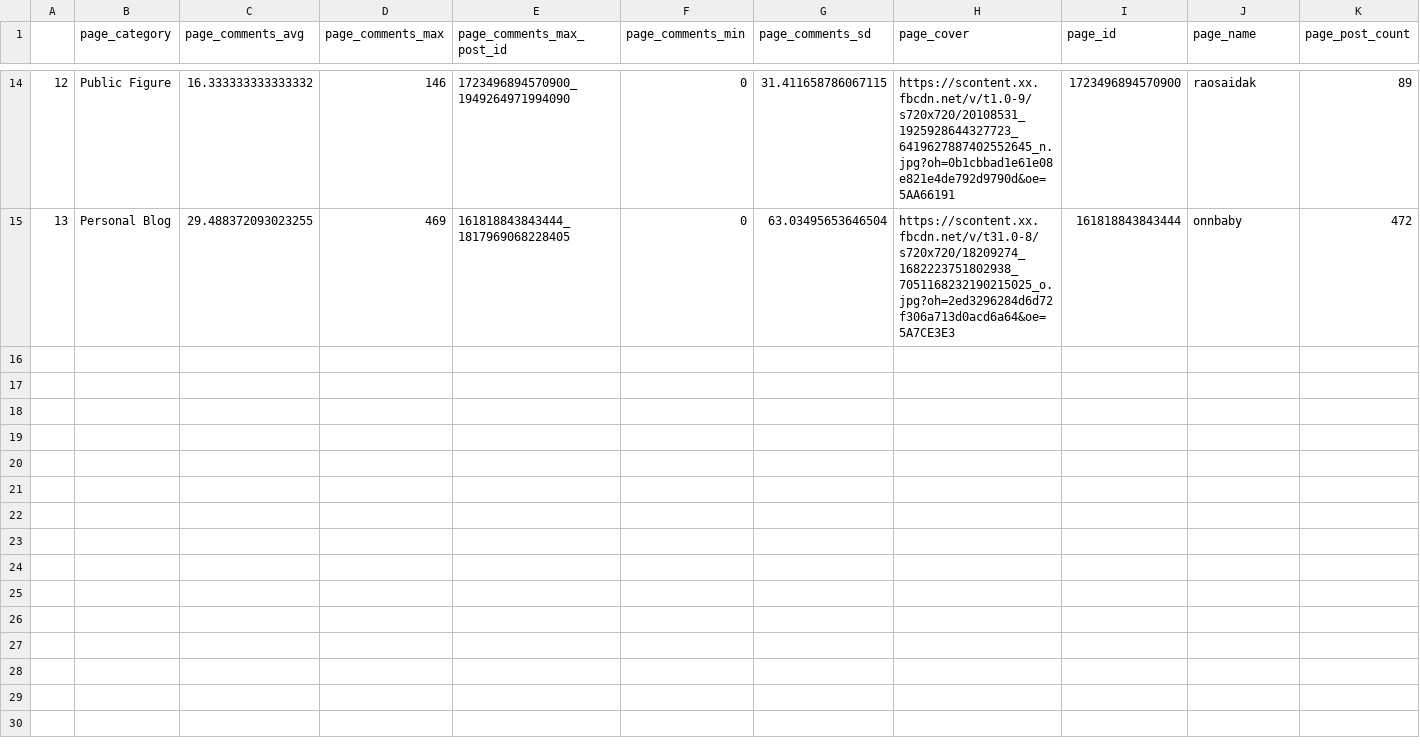
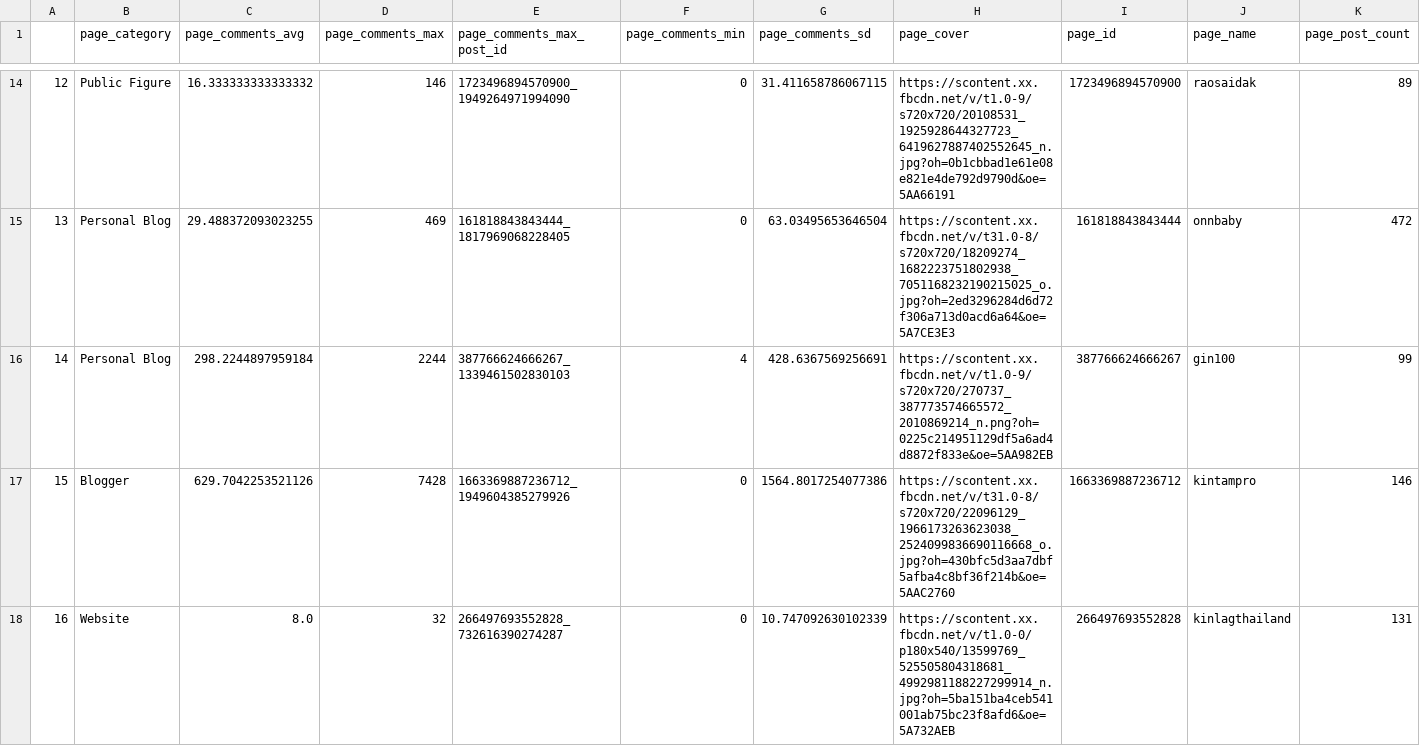
Before and after one commit to naplr/sid-hack, a CSV file: data/summary.csv, drawn as a sheet; only a part is shown, gaps mark what is left out; rows hold the shown columns only; the diff covers the shown part only; the diff names each change by its address in the sheet, - before the commit and + after, or states it on an @@ line.

Commit message:
update-2 data folder and insert more page and post to sqlite

```diff
--- a/data/summary.csv
+++ b/data/summary.csv
+row 16: 14 | Personal Blog | 298.2244897959184 | 2244 | 387766624666267_1339461502830103 | 4 | 428.6367569256691 | https://scontent.xx.fbcdn.net/v/t1.0-9/s720x720/270737_387773574665572_2010869214_n.png?oh=0225c214951129df5a6ad4d8872f833e&oe=5AA982EB | 387766624666267 | gin100 | 99
+row 17: 15 | Blogger | 629.7042253521126 | 7428 | 1663369887236712_1949604385279926 | 0 | 1564.8017254077386 | https://scontent.xx.fbcdn.net/v/t31.0-8/s720x720/22096129_1966173263623038_2524099836690116668_o.jpg?oh=430bfc5d3aa7dbf5afba4c8bf36f214b&oe=5AAC2760 | 1663369887236712 | kintampro | 146
+row 18: 16 | Website | 8.0 | 32 | 266497693552828_732616390274287 | 0 | 10.747092630102339 | https://scontent.xx.fbcdn.net/v/t1.0-0/p180x540/13599769_525505804318681_4992981188227299914_n.jpg?oh=5ba151ba4ceb541001ab75bc23f8afd6&oe=5A732AEB | 266497693552828 | kinlagthailand | 131
```
Also changed, not shown: 3 added rows elsewhere in this file, 29 other files.
